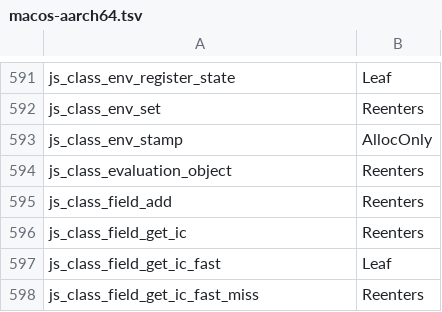
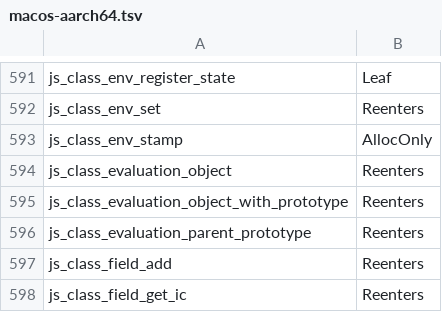
Before and after one commit to PerryTS/perry, a TSV file: crates/perry-codegen/src/gc_effects/macos-aarch64.tsv, drawn as a sheet; only a part is shown, gaps mark what is left out; the shorter side is filled out with more unchanged rows.

```diff
--- a/crates/perry-codegen/src/gc_effects/macos-aarch64.tsv
+++ b/crates/perry-codegen/src/gc_effects/macos-aarch64.tsv
@@ -594,2 +594,4 @@ js_class_env_stamp	AllocOnly
 js_class_evaluation_object	Reenters
+js_class_evaluation_object_with_prototype	Reenters
+js_class_evaluation_parent_prototype	Reenters
 js_class_field_add	Reenters
```
Also changed, not shown: crates/perry-codegen/src/gc_effects/linux-x86_64.tsv, crates/perry-codegen/src/gc_effects/windows-x86_64.tsv, 24 other files.
